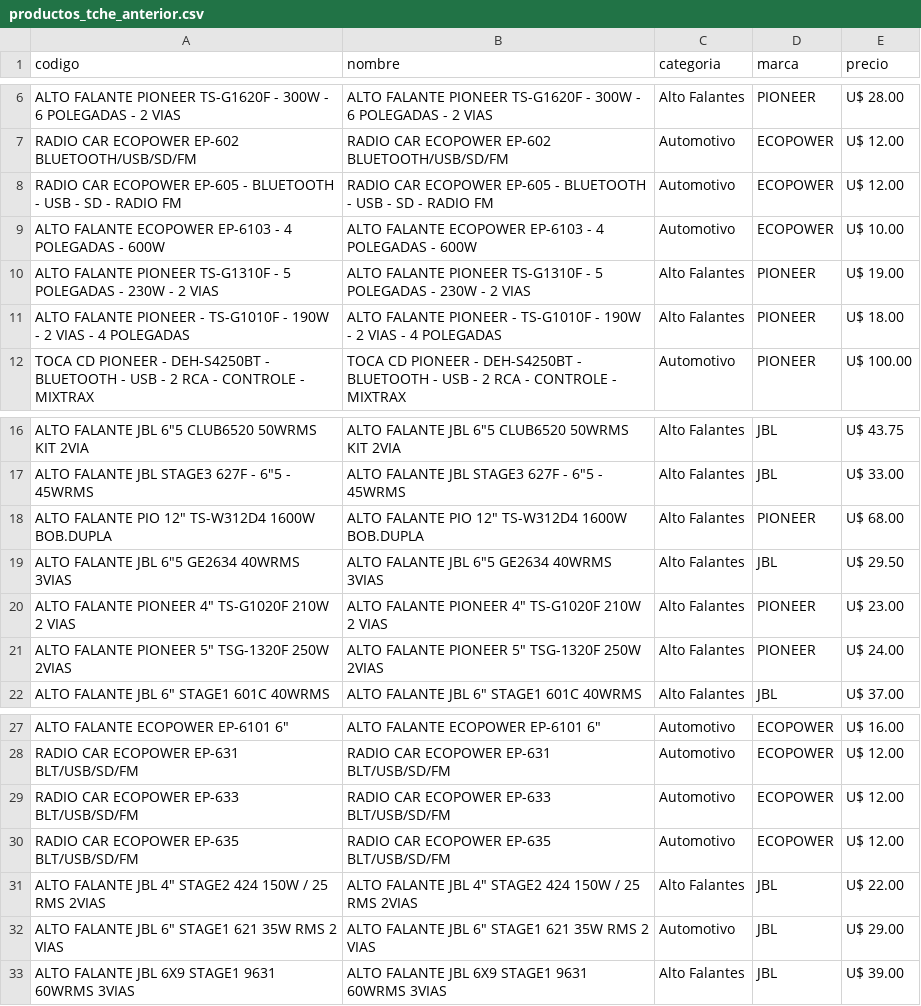
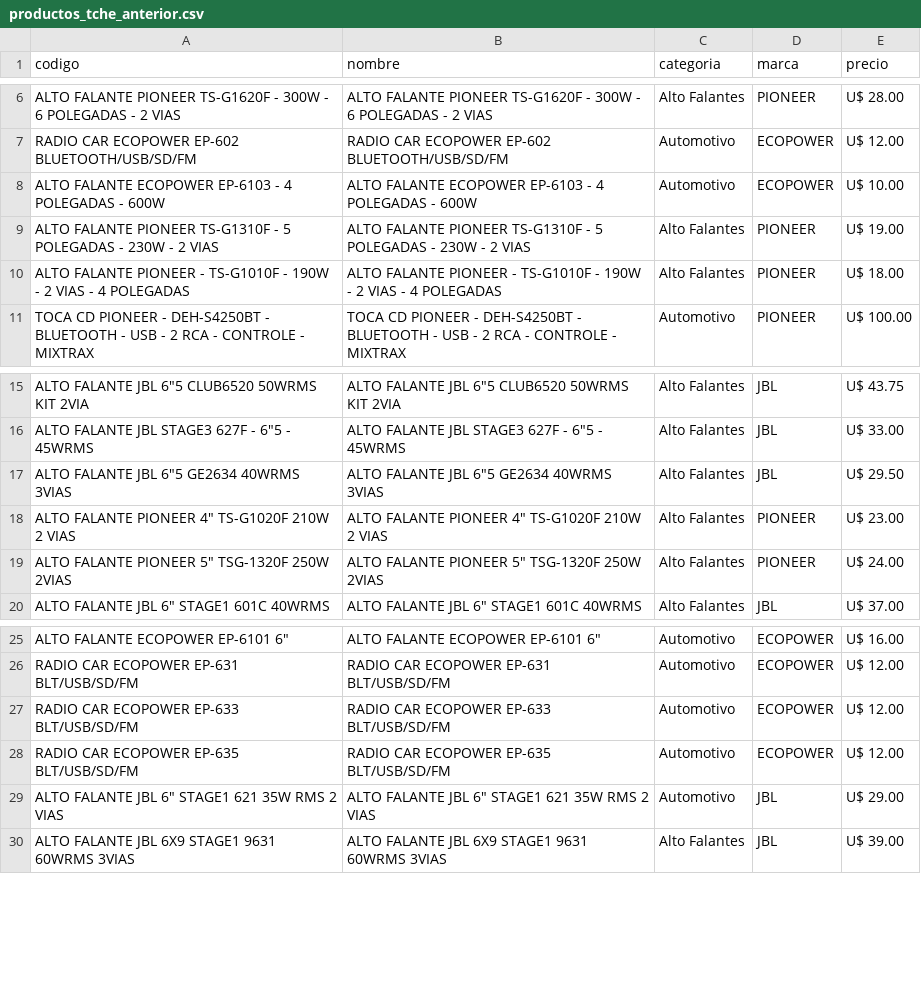
Before and after one commit to Gabrieluz1985/monitor-tcheloco, a CSV file: productos_tche_anterior.csv, drawn as a sheet; only a part is shown, gaps mark what is left out; the diff names each change by its address in the sheet, - before the commit and + after, or states it on an @@ line.

```diff
--- a/productos_tche_anterior.csv
+++ b/productos_tche_anterior.csv
-row 8: RADIO CAR ECOPOWER EP-605 - BLUETOOTH - USB - SD - RADIO FM | RADIO CAR ECOPOWER EP-605 - BLUETOOTH - USB - SD - RADIO FM | Automotivo | ECOPOWER | U$ 12.00
-row 18: ALTO FALANTE PIO 12" TS-W312D4 1600W BOB.DUPLA | ALTO FALANTE PIO 12" TS-W312D4 1600W BOB.DUPLA | Alto Falantes | PIONEER | U$ 68.00
-row 31: ALTO FALANTE JBL 4" STAGE2 424 150W / 25 RMS 2VIAS | ALTO FALANTE JBL 4" STAGE2 424 150W / 25 RMS 2VIAS | Alto Falantes | JBL | U$ 22.00
```
